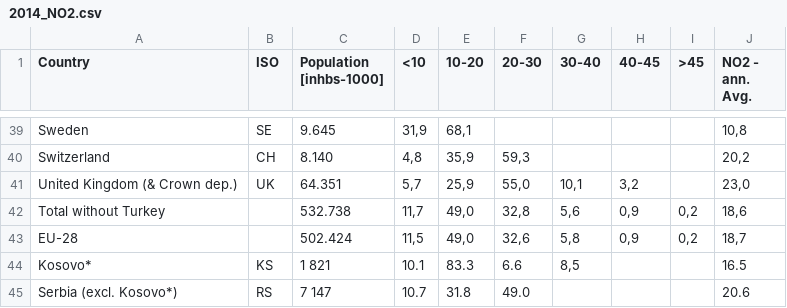
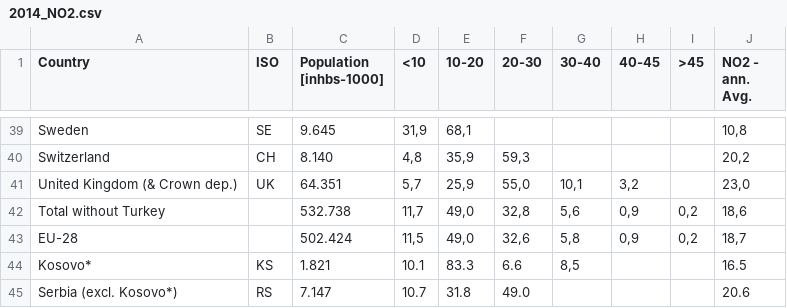
Before and after one commit to Gabriele3vi/data-analytics-project, a CSV file: 2014_NO2.csv, drawn as a sheet; only a part is shown, gaps mark what is left out.

```diff
--- a/2014_NO2.csv
+++ b/2014_NO2.csv
@@ -43,3 +43,3 @@ Total without Turkey;;532.738;11,7;49,0;32,8;5,6;0,9;0,2;18,6
 EU-28;;502.424;11,5;49,0;32,6;5,8;0,9;0,2;18,7
-Kosovo*;KS;1 821;10.1;83.3;6.6;8,5;;;16.5
-Serbia (excl. Kosovo*);RS;7 147;10.7;31.8;49.0;;;;20.6
+Kosovo*;KS;1.821;10.1;83.3;6.6;8,5;;;16.5
+Serbia (excl. Kosovo*);RS;7.147;10.7;31.8;49.0;;;;20.6
```
Also changed, not shown: 2014_PM10.csv, 2014_PM2.5.csv, 2 other files.
